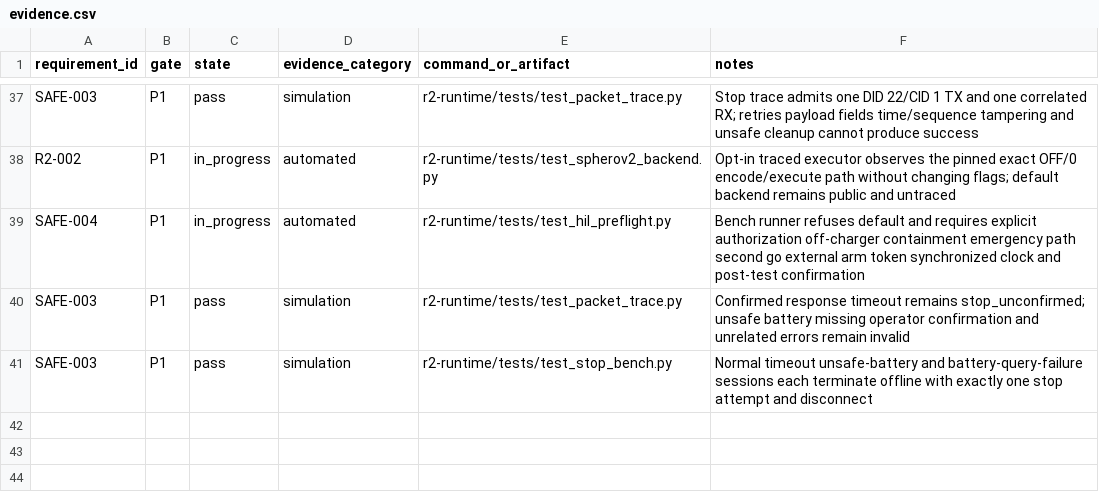
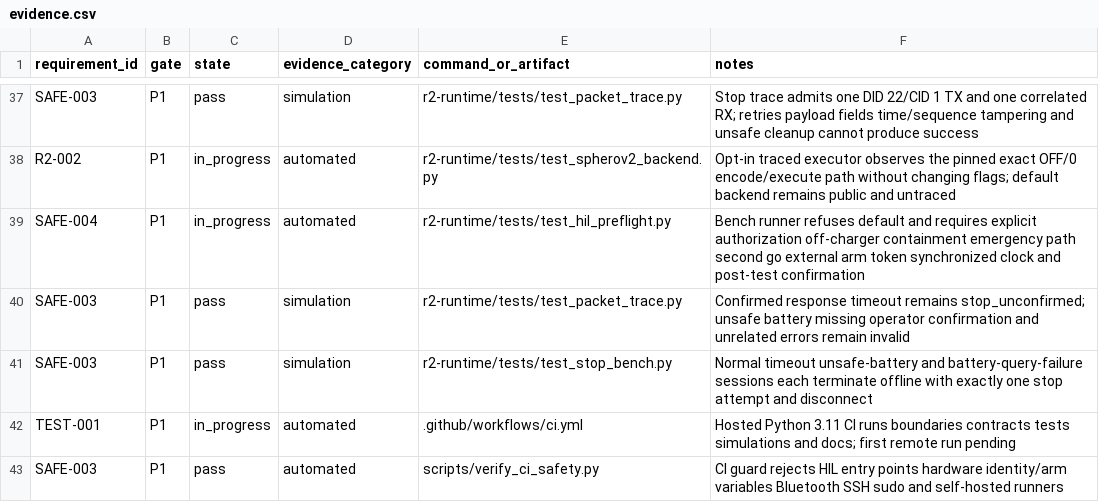
Before and after one commit to waywardtech/R2D2-lives, a CSV file: traceability/evidence.csv, drawn as a sheet; only a part is shown, gaps mark what is left out; the diff names each change by its address in the sheet, - before the commit and + after, or states it on an @@ line.

Commit message:
ci: add simulation-only GitHub workflow

```diff
--- a/traceability/evidence.csv
+++ b/traceability/evidence.csv
+row 42: TEST-001 | P1 | in_progress | automated | .github/workflows/ci.yml | Hosted Python 3.11 CI runs boundaries contracts tests simulations and docs; first remote run pending
+row 43: SAFE-003 | P1 | pass | automated | scripts/verify_ci_safety.py | CI guard rejects HIL entry points hardware identity/arm variables Bluetooth SSH sudo and self-hosted runners
```
Also changed, not shown: 7 other files.
